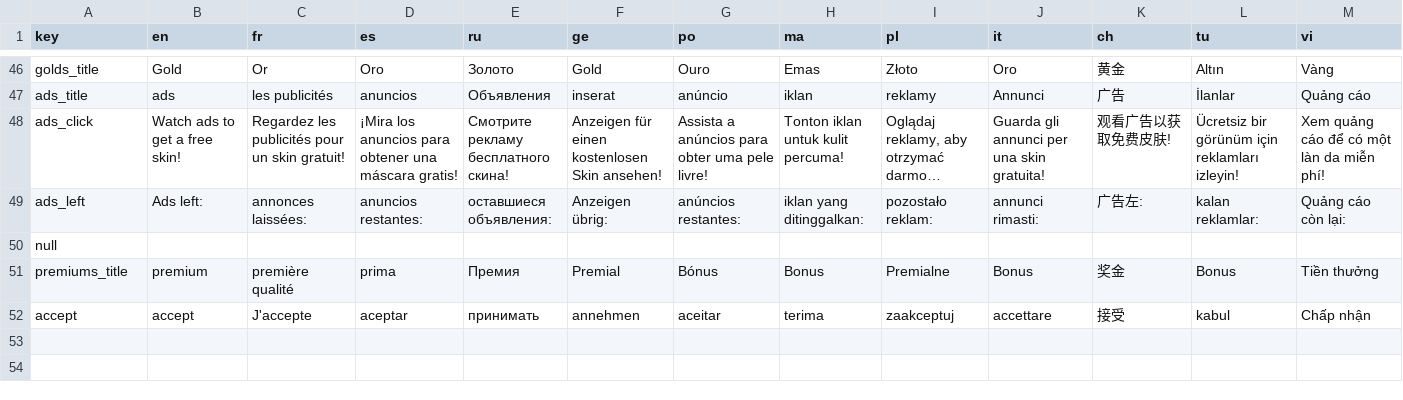
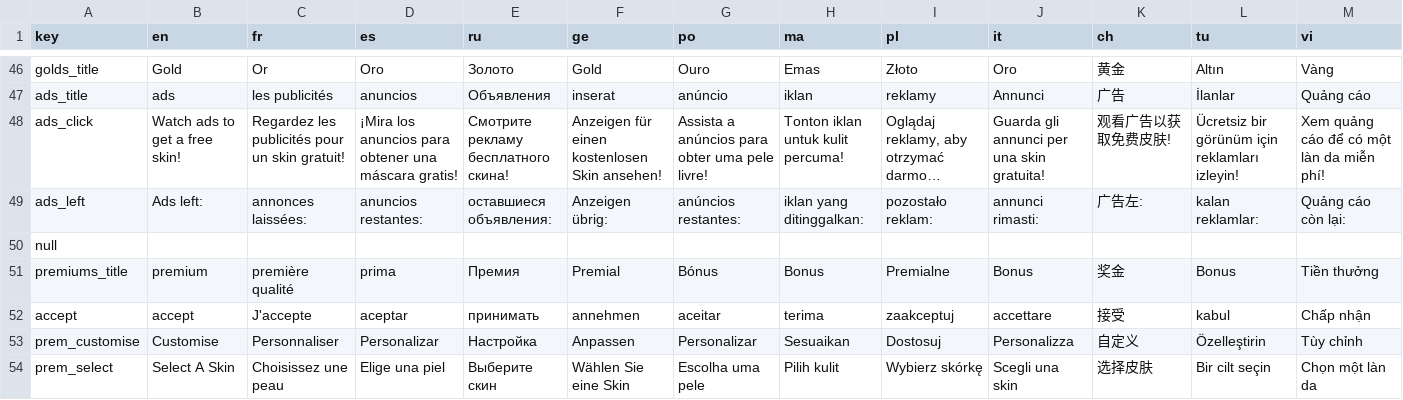
Before and after one commit to Contraband-Software/Springman, a CSV file: Assets/Resources/localization.csv, drawn as a sheet; only a part is shown, gaps mark what is left out; long unchanged cells end in …; rows hold the shown columns only; the diff names each change by its address in the sheet, - before the commit and + after, or states it on an @@ line.

```diff
--- a/Assets/Resources/localization.csv
+++ b/Assets/Resources/localization.csv
+row 53: prem_customise | Customise | Personnaliser | Personalizar | Настройка | Anpassen | Personalizar | Sesuaikan | Dostosuj | Personalizza | 自定义 | Özelleştirin | Tùy chỉnh
+row 54: prem_select | Select A Skin | Choisissez une peau | Elige una piel | Выберите скин | Wählen Sie eine Skin | Escolha uma pele | Pilih kulit | Wybierz skórkę | Scegli una skin | 选择皮肤 | Bir cilt seçin | Chọn một làn da
```
Also changed, not shown: 2 other files.
